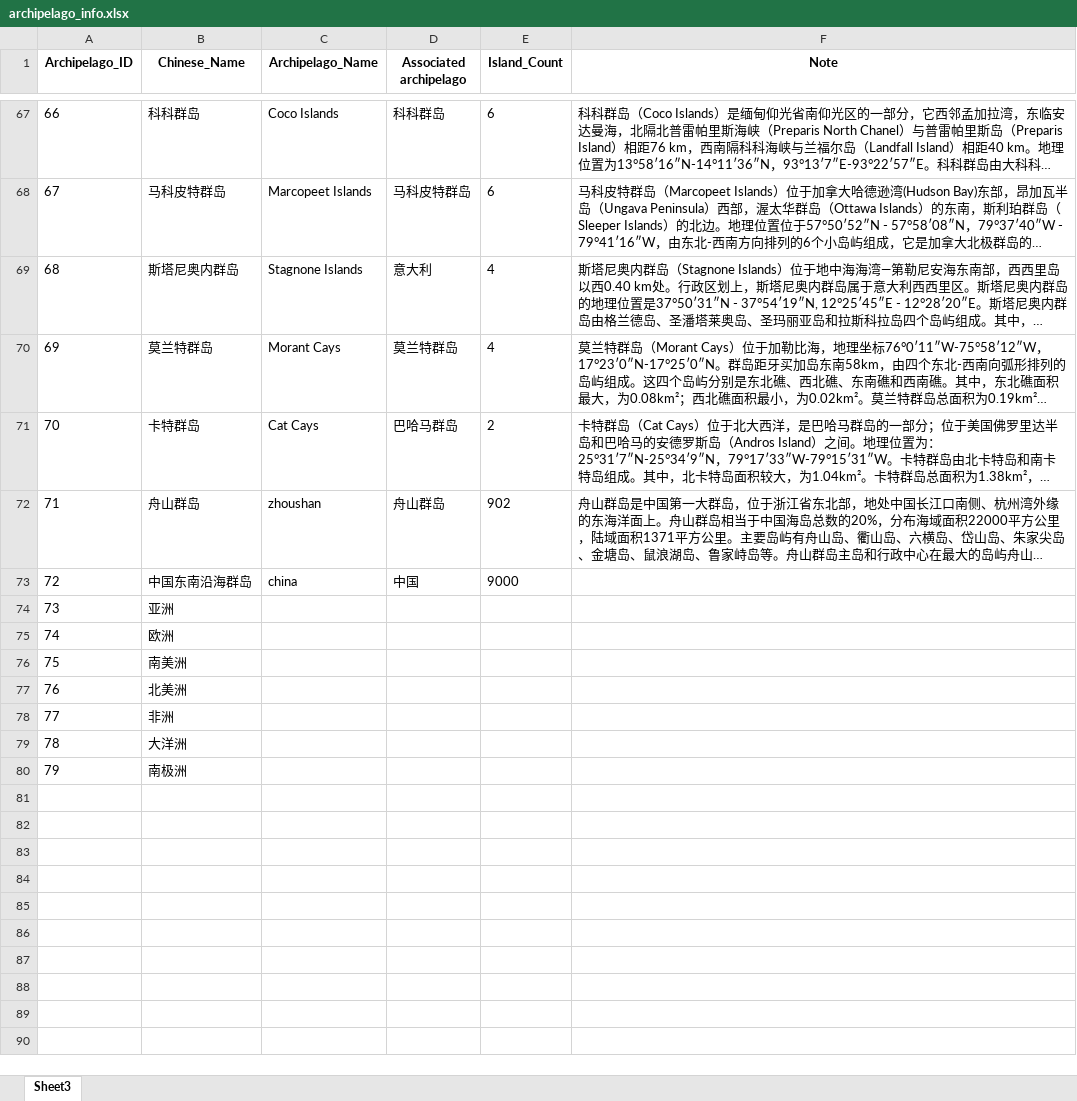
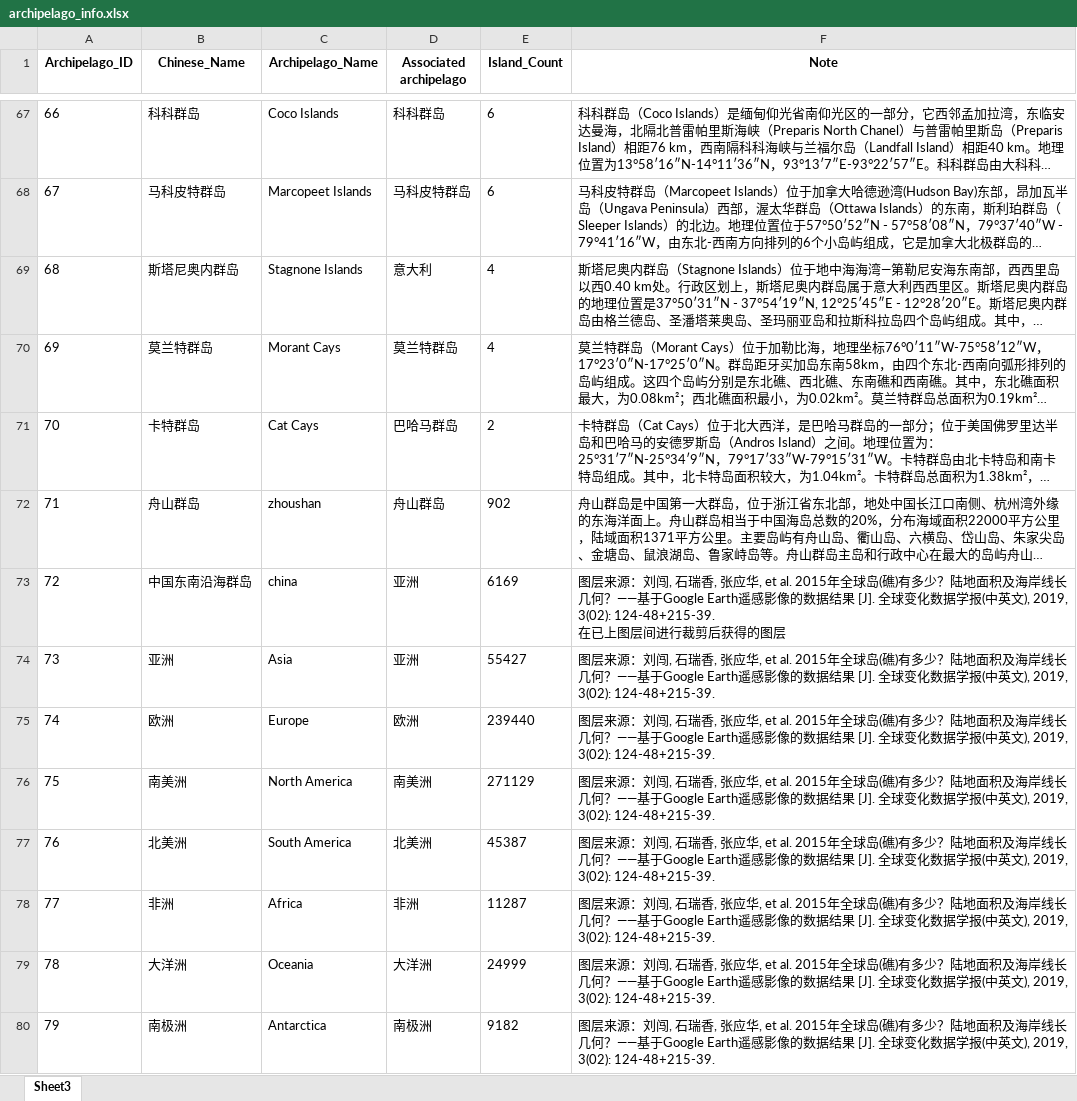
Before and after one commit to XY1019-GAO/islandattrs, an Excel workbook: islandattrs/data/archipelago_info.xlsx, sheet Sheet3, drawn as a sheet; only a part is shown, gaps mark what is left out; long unchanged cells end in …; values as stored, in another font and other column widths than the file's, no borders; ↵ is a line break in a cell; the diff names each change by its address in the sheet, - before the commit and + after, or states it on an @@ line.

```diff
--- a/islandattrs/data/archipelago_info.xlsx (sheet Sheet3)
+++ b/islandattrs/data/archipelago_info.xlsx (sheet Sheet3)
-D73 (Associated archipelago): 中国
+D73 (Associated archipelago): 亚洲
-E73 (Island_Count): 9000
+E73 (Island_Count): 6169
-F73 (Note): (empty)
+F73 (Note): 图层来源：刘闯, 石瑞香, 张应华, et al. 2015年全球岛(礁)有多少？陆地面积及海岸线长几何？——基于Google Earth遥感影像的数据结果 [J]. 全球变化数据学报(中英文), 2019, 3(02): 124-48+215-39. ↵ 在已上图层间进行裁剪后获得的图层
-C74 (Archipelago_Name): (empty)
+C74 (Archipelago_Name): Asia
-D74 (Associated archipelago): (empty)
+D74 (Associated archipelago): 亚洲
-E74 (Island_Count): (empty)
+E74 (Island_Count): 55427
-F74:F80 (Note): (empty)
+F74:F80 (Note): 图层来源：刘闯, 石瑞香, 张应华, et al. 2015年全球岛(礁)有多少？陆地面积及海岸线长几何？——基于Google Earth遥感影像的数据结果 [J]. 全球变化数据学报(中英文), 2019, 3(02): 124-48+215-39.
-C75 (Archipelago_Name): (empty)
+C75 (Archipelago_Name): Europe
-D75 (Associated archipelago): (empty)
+D75 (Associated archipelago): 欧洲
-E75 (Island_Count): (empty)
+E75 (Island_Count): 239440
-C76 (Archipelago_Name): (empty)
+C76 (Archipelago_Name): North America
-D76 (Associated archipelago): (empty)
+D76 (Associated archipelago): 南美洲
-E76 (Island_Count): (empty)
+E76 (Island_Count): 271129
-C77 (Archipelago_Name): (empty)
+C77 (Archipelago_Name): South America
-D77 (Associated archipelago): (empty)
+D77 (Associated archipelago): 北美洲
-E77 (Island_Count): (empty)
+E77 (Island_Count): 45387
-C78 (Archipelago_Name): (empty)
+C78 (Archipelago_Name): Africa
-D78 (Associated archipelago): (empty)
+D78 (Associated archipelago): 非洲
-E78 (Island_Count): (empty)
+E78 (Island_Count): 11287
-C79 (Archipelago_Name): (empty)
+C79 (Archipelago_Name): Oceania
-D79 (Associated archipelago): (empty)
+D79 (Associated archipelago): 大洋洲
-E79 (Island_Count): (empty)
+E79 (Island_Count): 24999
-C80 (Archipelago_Name): (empty)
+C80 (Archipelago_Name): Antarctica
-D80 (Associated archipelago): (empty)
+D80 (Associated archipelago): 南极洲
-E80 (Island_Count): (empty)
+E80 (Island_Count): 9182
```
Also changed, not shown: 2 other files.
